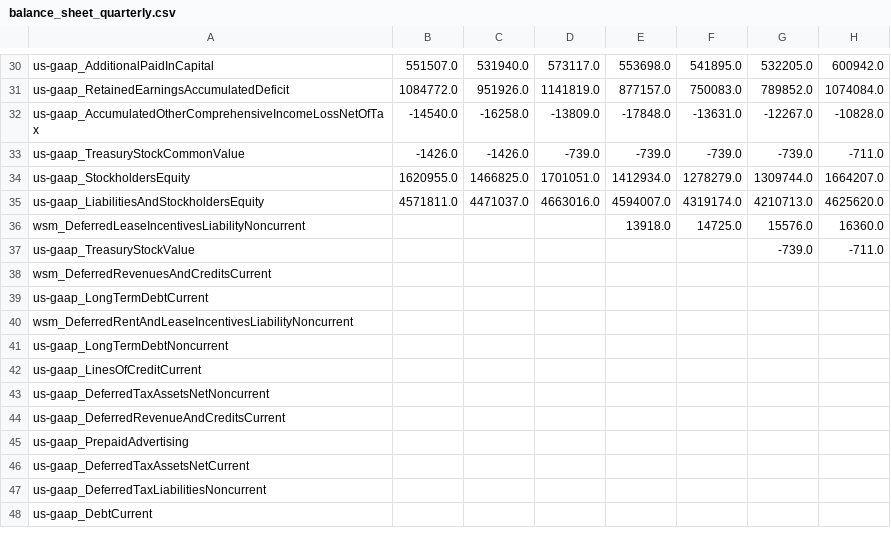
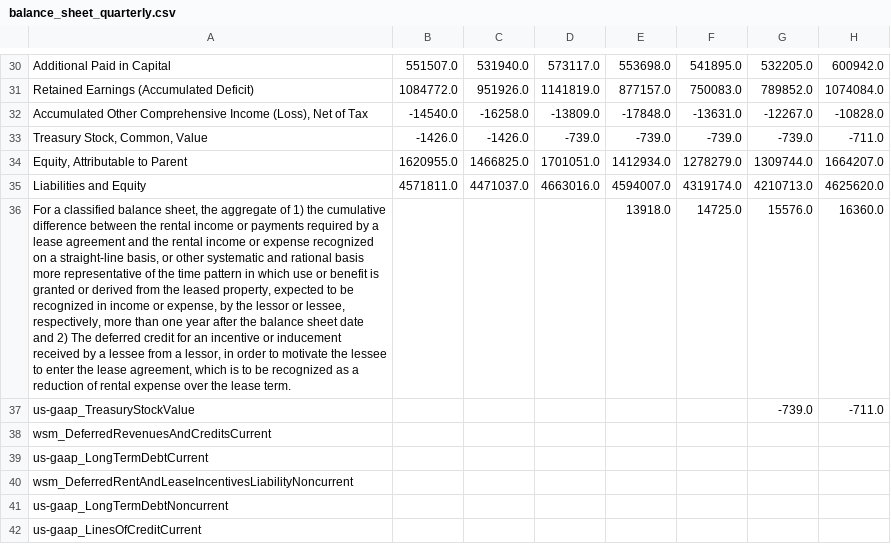
Before and after one commit to GGRusty/Edgar, a CSV file: quarterly&annual_results/wsm/balance_sheet_quarterly.csv, drawn as a sheet; only a part is shown, gaps mark what is left out; the shorter side is filled out with more unchanged rows; the diff covers the shown part only; the diff names each change by its address in the sheet, - before the commit and + after, or states it on an @@ line.

```diff
--- a/quarterly&annual_results/wsm/balance_sheet_quarterly.csv
+++ b/quarterly&annual_results/wsm/balance_sheet_quarterly.csv
-A30: us-gaap_AdditionalPaidInCapital
+A30: Additional Paid in Capital
-A31: us-gaap_RetainedEarningsAccumulatedDeficit
+A31: Retained Earnings (Accumulated Deficit)
-A32: us-gaap_AccumulatedOtherComprehensiveIncomeLossNetOfTax
+A32: Accumulated Other Comprehensive Income (Loss), Net of Tax
-A33: us-gaap_TreasuryStockCommonValue
+A33: Treasury Stock, Common, Value
-A34: us-gaap_StockholdersEquity
+A34: Equity, Attributable to Parent
-A35: us-gaap_LiabilitiesAndStockholdersEquity
+A35: Liabilities and Equity
-A36: wsm_DeferredLeaseIncentivesLiabilityNoncurrent
+A36: For a classified balance sheet, the aggregate of 1) the cumulative difference between the rental income or payments required by a lease agreement and the rental income or expense recognized on a straight-line basis, or other systematic and rational basis more representative of the time pattern in which use or benefit is granted or derived from the leased property, expected to be recognized in income or expense, by the lessor or lessee, respectively, more than one year after the balance sheet date and 2) The deferred credit for an incentive or inducement received by a lessee from a lessor, in order to motivate the lessee to enter the lease agreement, which is to be recognized as a reduction of rental expense over the lease term.
```
Also changed, not shown: 28 edited cells elsewhere in this file, quarterly&annual_results/wsm/cash_flow_statement_annual.csv, quarterly&annual_results/wsm/income_statement_annual.csv, 3 other files.
